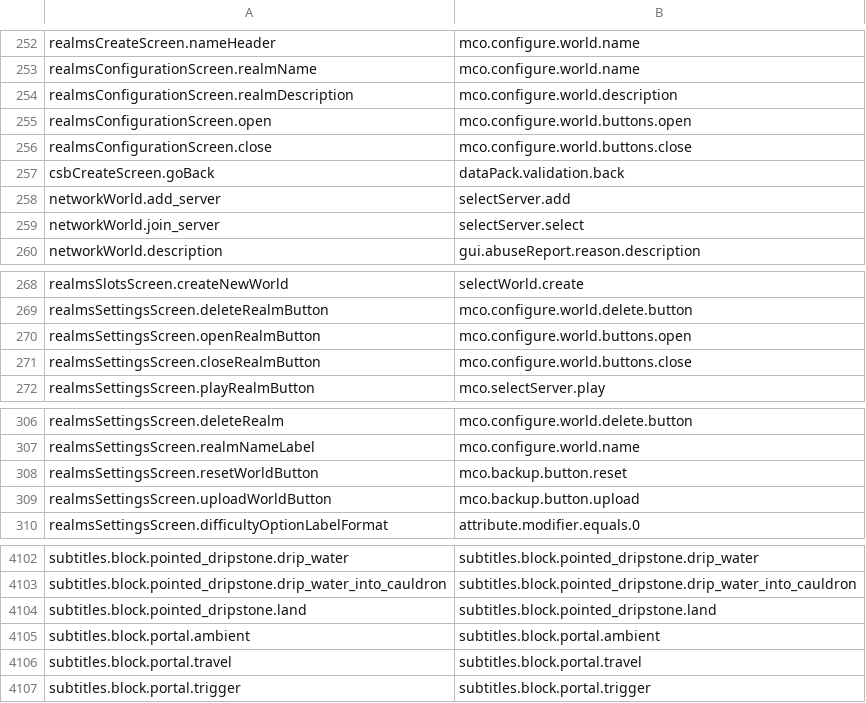
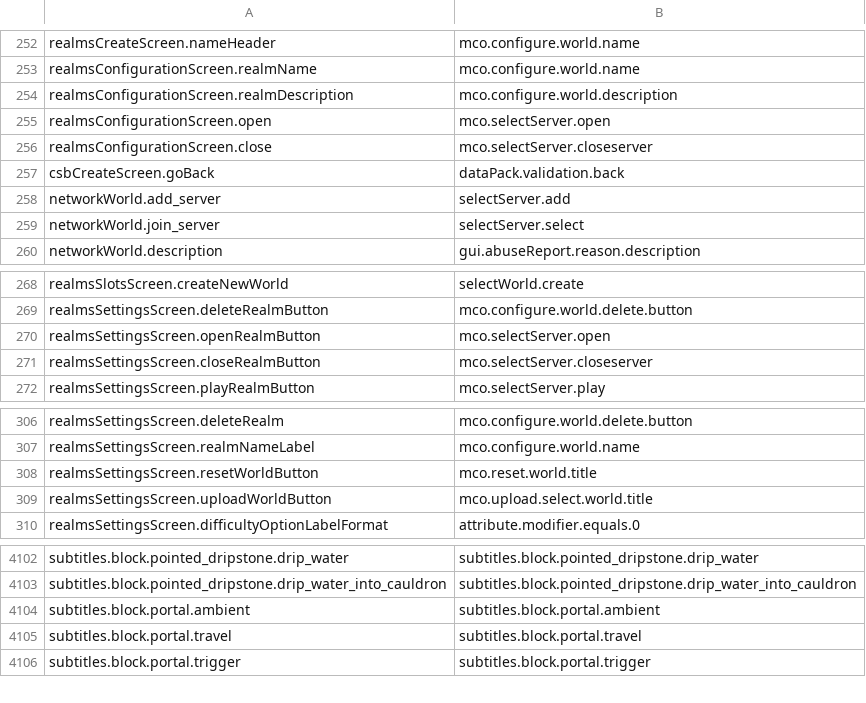
Before and after one commit to Madis0/mc-language-porter, a CSV file: Extra/mappings.csv (was mappings.csv), drawn as a sheet; only a part is shown, gaps mark what is left out.

```diff
--- a/mappings.csv
+++ b/Extra/mappings.csv
@@ -254,4 +254,4 @@ realmsConfigurationScreen.realmName,mco.configure.world.name
 realmsConfigurationScreen.realmDescription,mco.configure.world.description
-realmsConfigurationScreen.open,mco.configure.world.buttons.open
-realmsConfigurationScreen.close,mco.configure.world.buttons.close
+realmsConfigurationScreen.open,mco.selectServer.open
+realmsConfigurationScreen.close,mco.selectServer.closeserver
 csbCreateScreen.goBack,dataPack.validation.back
@@ -269,4 +269,4 @@ realmsSlotsScreen.createNewWorld,selectWorld.create
 realmsSettingsScreen.deleteRealmButton,mco.configure.world.delete.button
-realmsSettingsScreen.openRealmButton,mco.configure.world.buttons.open
-realmsSettingsScreen.closeRealmButton,mco.configure.world.buttons.close
+realmsSettingsScreen.openRealmButton,mco.selectServer.open
+realmsSettingsScreen.closeRealmButton,mco.selectServer.closeserver
 realmsSettingsScreen.playRealmButton,mco.selectServer.play
@@ -307,4 +307,4 @@ realmsSettingsScreen.deleteRealm,mco.configure.world.delete.button
 realmsSettingsScreen.realmNameLabel,mco.configure.world.name
-realmsSettingsScreen.resetWorldButton,mco.backup.button.reset
-realmsSettingsScreen.uploadWorldButton,mco.backup.button.upload
+realmsSettingsScreen.resetWorldButton,mco.reset.world.title
+realmsSettingsScreen.uploadWorldButton,mco.upload.select.world.title
 realmsSettingsScreen.difficultyOptionLabelFormat,attribute.modifier.equals.0
@@ -4103,3 +4103,2 @@ subtitles.block.pointed_dripstone.drip_water,subtitles.block.pointed_dripstone.d
 subtitles.block.pointed_dripstone.drip_water_into_cauldron,subtitles.block.pointed_dripstone.drip_water_into_cauldron
-subtitles.block.pointed_dripstone.land,subtitles.block.pointed_dripstone.land
 subtitles.block.portal.ambient,subtitles.block.portal.ambient
```
Also changed, not shown: Extra/extra-mappings.csv, 14 other files.
